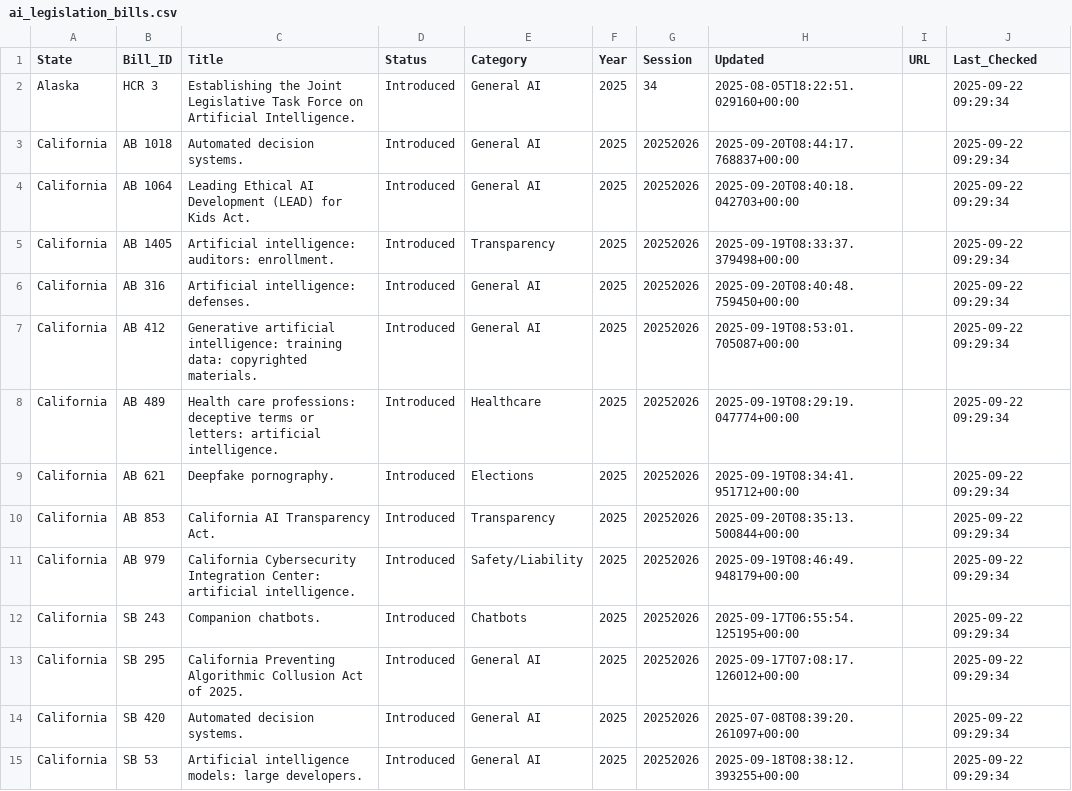
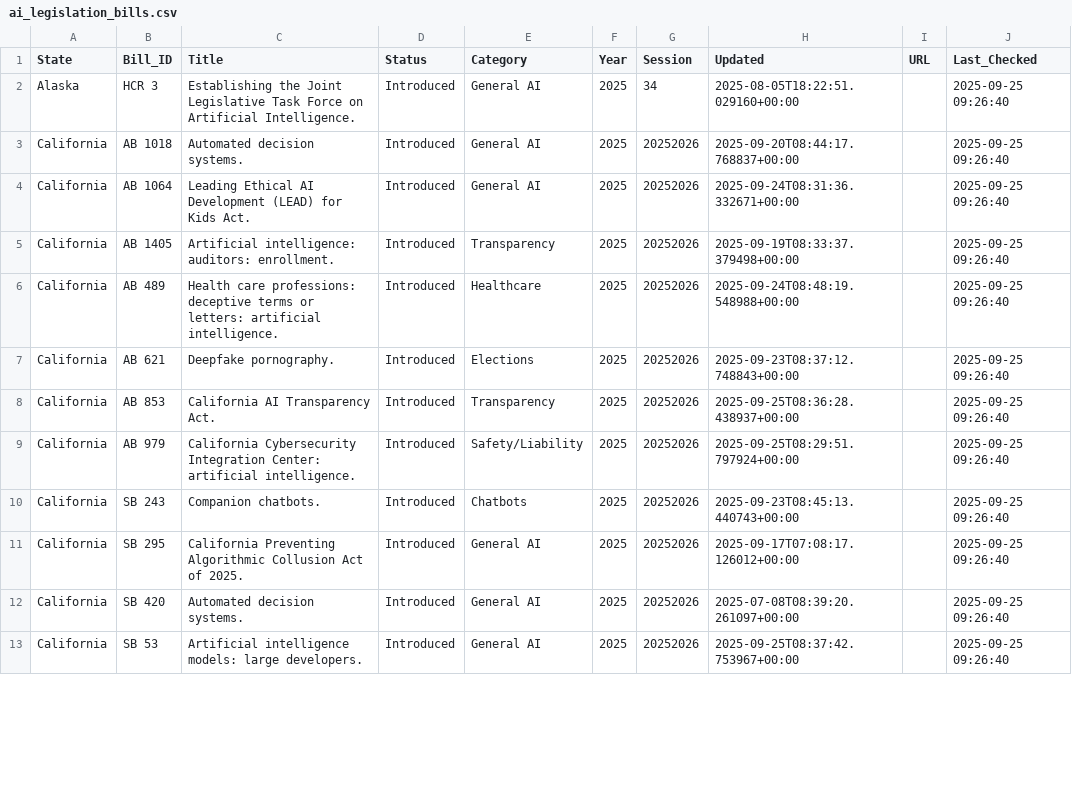
Before and after one commit to nikzei/state-ai-legislation-tracker, a CSV file: data/ai_legislation_bills.csv, drawn as a sheet; only a part is shown; the diff covers the shown part only.

```diff
--- a/data/ai_legislation_bills.csv
+++ b/data/ai_legislation_bills.csv
@@ -1,15 +1,13 @@
 State,Bill_ID,Title,Status,Category,Year,Session,Updated,URL,Last_Checked
-Alaska,HCR 3,Establishing the Joint Legislative Task Force on Artificial Intelligence.,Introduced,General AI,2025,34,2025-08-05T18:22:51.029160+00:00,,2025-09-22 09:29:34
-California,AB 1018,Automated decision systems.,Introduced,General AI,2025,20252026,2025-09-20T08:44:17.768837+00:00,,2025-09-22 09:29:34
-California,AB 1064,Leading Ethical AI Development (LEAD) for Kids Act.,Introduced,General AI,2025,20252026,2025-09-20T08:40:18.042703+00:00,,2025-09-22 09:29:34
-California,AB 1405,Artificial intelligence: auditors: enrollment.,Introduced,Transparency,2025,20252026,2025-09-19T08:33:37.379498+00:00,,2025-09-22 09:29:34
-California,AB 316,Artificial intelligence: defenses.,Introduced,General AI,2025,20252026,2025-09-20T08:40:48.759450+00:00,,2025-09-22 09:29:34
-California,AB 412,Generative artificial intelligence: training data: copyrighted materials.,Introduced,General AI,2025,20252026,2025-09-19T08:53:01.705087+00:00,,2025-09-22 09:29:34
-California,AB 489,Health care professions: deceptive terms or letters: artificial intelligence.,Introduced,Healthcare,2025,20252026,2025-09-19T08:29:19.047774+00:00,,2025-09-22 09:29:34
-California,AB 621,Deepfake pornography.,Introduced,Elections,2025,20252026,2025-09-19T08:34:41.951712+00:00,,2025-09-22 09:29:34
-California,AB 853,California AI Transparency Act.,Introduced,Transparency,2025,20252026,2025-09-20T08:35:13.500844+00:00,,2025-09-22 09:29:34
-California,AB 979,California Cybersecurity Integration Center: artificial intelligence.,Introduced,Safety/Liability,2025,20252026,2025-09-19T08:46:49.948179+00:00,,2025-09-22 09:29:34
-California,SB 243,Companion chatbots.,Introduced,Chatbots,2025,20252026,2025-09-17T06:55:54.125195+00:00,,2025-09-22 09:29:34
-California,SB 295,California Preventing Algorithmic Collusion Act of 2025.,Introduced,General AI,2025,20252026,2025-09-17T07:08:17.126012+00:00,,2025-09-22 09:29:34
-California,SB 420,Automated decision systems.,Introduced,General AI,2025,20252026,2025-07-08T08:39:20.261097+00:00,,2025-09-22 09:29:34
-California,SB 53,Artificial intelligence models: large developers.,Introduced,General AI,2025,20252026,2025-09-18T08:38:12.393255+00:00,,2025-09-22 09:29:34
+Alaska,HCR 3,Establishing the Joint Legislative Task Force on Artificial Intelligence.,Introduced,General AI,2025,34,2025-08-05T18:22:51.029160+00:00,,2025-09-25 09:26:40
+California,AB 1018,Automated decision systems.,Introduced,General AI,2025,20252026,2025-09-20T08:44:17.768837+00:00,,2025-09-25 09:26:40
+California,AB 1064,Leading Ethical AI Development (LEAD) for Kids Act.,Introduced,General AI,2025,20252026,2025-09-24T08:31:36.332671+00:00,,2025-09-25 09:26:40
+California,AB 1405,Artificial intelligence: auditors: enrollment.,Introduced,Transparency,2025,20252026,2025-09-19T08:33:37.379498+00:00,,2025-09-25 09:26:40
+California,AB 489,Health care professions: deceptive terms or letters: artificial intelligence.,Introduced,Healthcare,2025,20252026,2025-09-24T08:48:19.548988+00:00,,2025-09-25 09:26:40
+California,AB 621,Deepfake pornography.,Introduced,Elections,2025,20252026,2025-09-23T08:37:12.748843+00:00,,2025-09-25 09:26:40
+California,AB 853,California AI Transparency Act.,Introduced,Transparency,2025,20252026,2025-09-25T08:36:28.438937+00:00,,2025-09-25 09:26:40
+California,AB 979,California Cybersecurity Integration Center: artificial intelligence.,Introduced,Safety/Liability,2025,20252026,2025-09-25T08:29:51.797924+00:00,,2025-09-25 09:26:40
+California,SB 243,Companion chatbots.,Introduced,Chatbots,2025,20252026,2025-09-23T08:45:13.440743+00:00,,2025-09-25 09:26:40
+California,SB 295,California Preventing Algorithmic Collusion Act of 2025.,Introduced,General AI,2025,20252026,2025-09-17T07:08:17.126012+00:00,,2025-09-25 09:26:40
+California,SB 420,Automated decision systems.,Introduced,General AI,2025,20252026,2025-07-08T08:39:20.261097+00:00,,2025-09-25 09:26:40
+California,SB 53,Artificial intelligence models: large developers.,Introduced,General AI,2025,20252026,2025-09-25T08:37:42.753967+00:00,,2025-09-25 09:26:40
```
Also changed, not shown: 6 added rows and 37 edited cells elsewhere in this file, data/ai_legislation_summary.csv.
